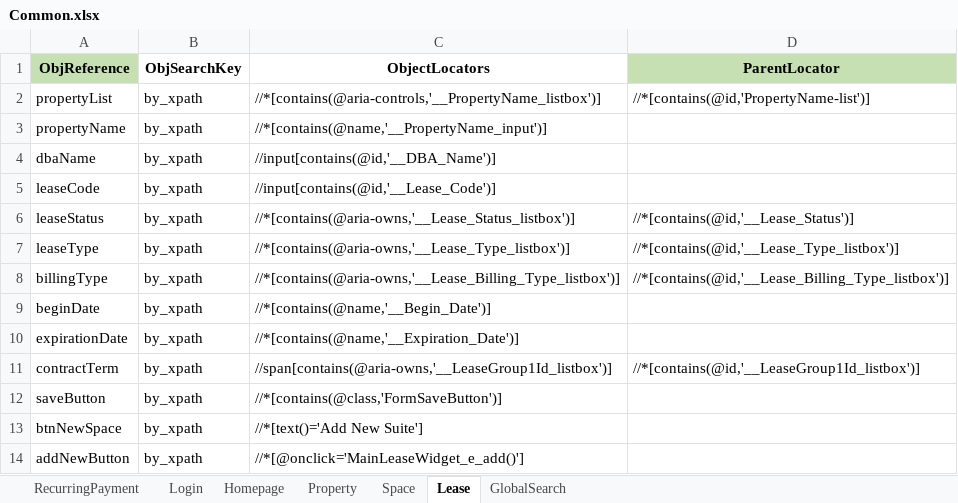
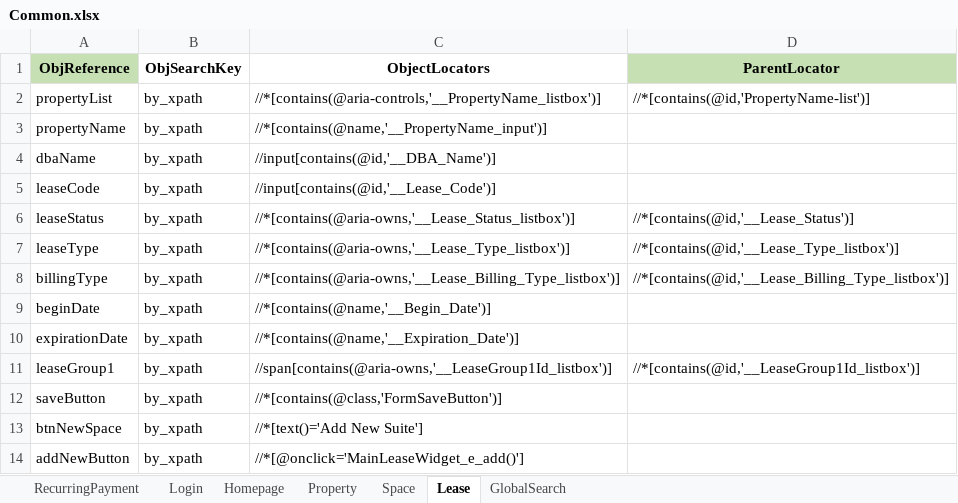
Before and after one commit to shahriarkamal-dsi/AMT-TestFrameWork, an Excel workbook: src/main/resources/objectLocator/Common.xlsx, sheet Lease, drawn as a sheet; values as stored, in another font and other column widths than the file's, no borders; conditional formats not drawn; the diff names each change by its address in the sheet, - before the commit and + after, or states it on an @@ line.

Commit message:
work on different environment; add Data Create log message; lease create date problem solved

```diff
--- a/src/main/resources/objectLocator/Common.xlsx (sheet Lease)
+++ b/src/main/resources/objectLocator/Common.xlsx (sheet Lease)
-A11 (ObjReference): contractTerm
+A11 (ObjReference): leaseGroup1
```
Also changed, not shown: sheet Login, sheet Property, src/main/resources/dataCreate/AccountCreateJmapping.xlsx, src/main/resources/dataCreate/DataCreate.xlsx, 17 other files.
